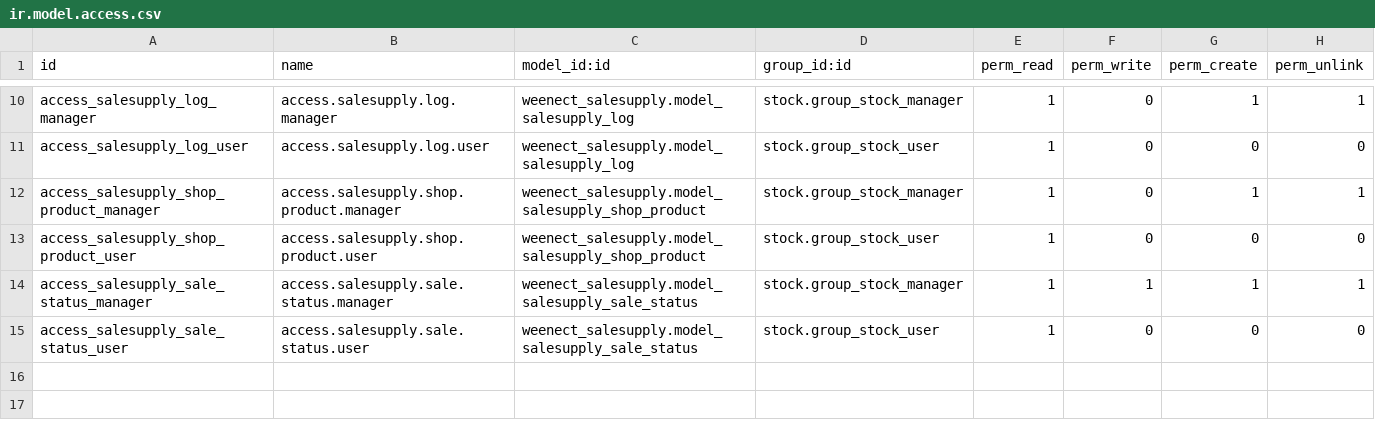
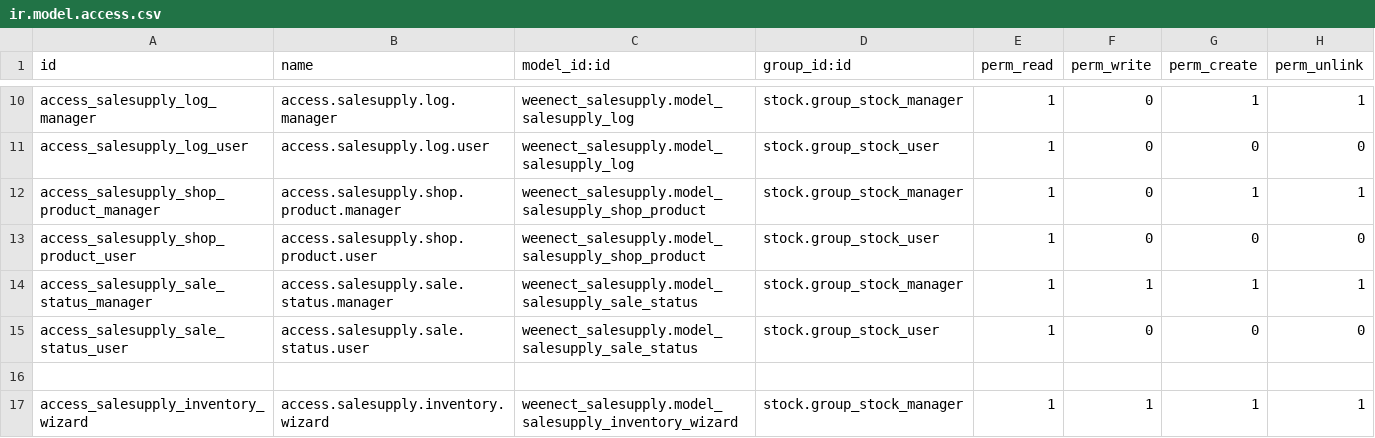
Before and after one commit to limpidit/weenect-addons, a CSV file: weenect_salesupply/security/ir.model.access.csv, drawn as a sheet; only a part is shown, gaps mark what is left out.

Commit message:
wip - inventory synchronizing

```diff
--- a/weenect_salesupply/security/ir.model.access.csv
+++ b/weenect_salesupply/security/ir.model.access.csv
@@ -15 +15,3 @@ access_salesupply_sale_status_manager,access.salesupply.sale.status.manager,ween
 access_salesupply_sale_status_user,access.salesupply.sale.status.user,weenect_salesupply.model_salesupply_sale_status,stock.group_stock_user,1,0,0,0
+
+access_salesupply_inventory_wizard,access.salesupply.inventory.wizard,weenect_salesupply.model_salesupply_inventory_wizard,stock.group_stock_manager,1,1,1,1
```
Also changed, not shown: 12 other files.
